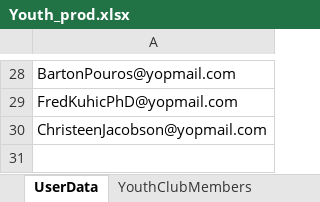
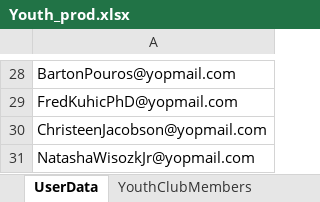
Before and after one commit to nishantsharma-dic/MYBharat-Automation, an Excel workbook: resources/Youth_prod.xlsx, sheet UserData, drawn as a sheet; only a part is shown, gaps mark what is left out; values as stored, in another font and other column widths than the file's, no borders; the diff names each change by its address in the sheet, - before the commit and + after, or states it on an @@ line.

```diff
--- a/resources/Youth_prod.xlsx (sheet UserData)
+++ b/resources/Youth_prod.xlsx (sheet UserData)
+row 31: NatashaWisozkJr@yopmail.com
```
Also changed, not shown: sheet YouthClubMembers, resources/Event_Name.xlsx, resources/Partner_prod.xlsx, 1 other file.
